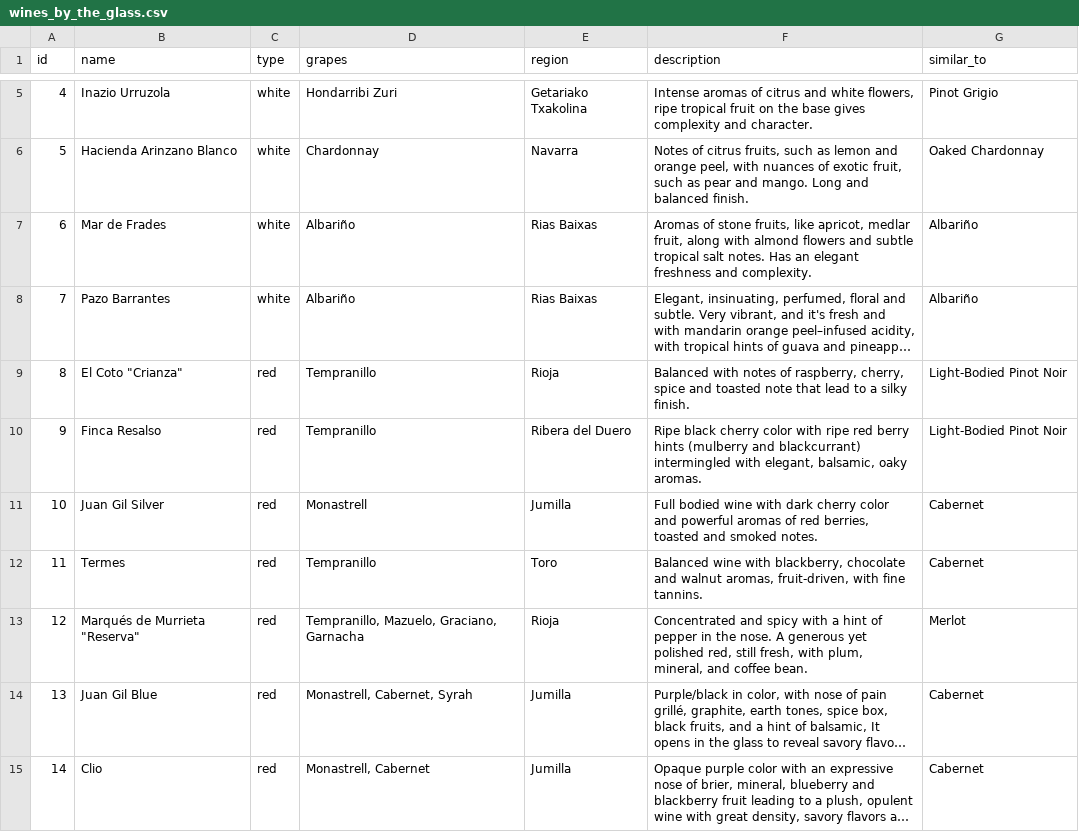
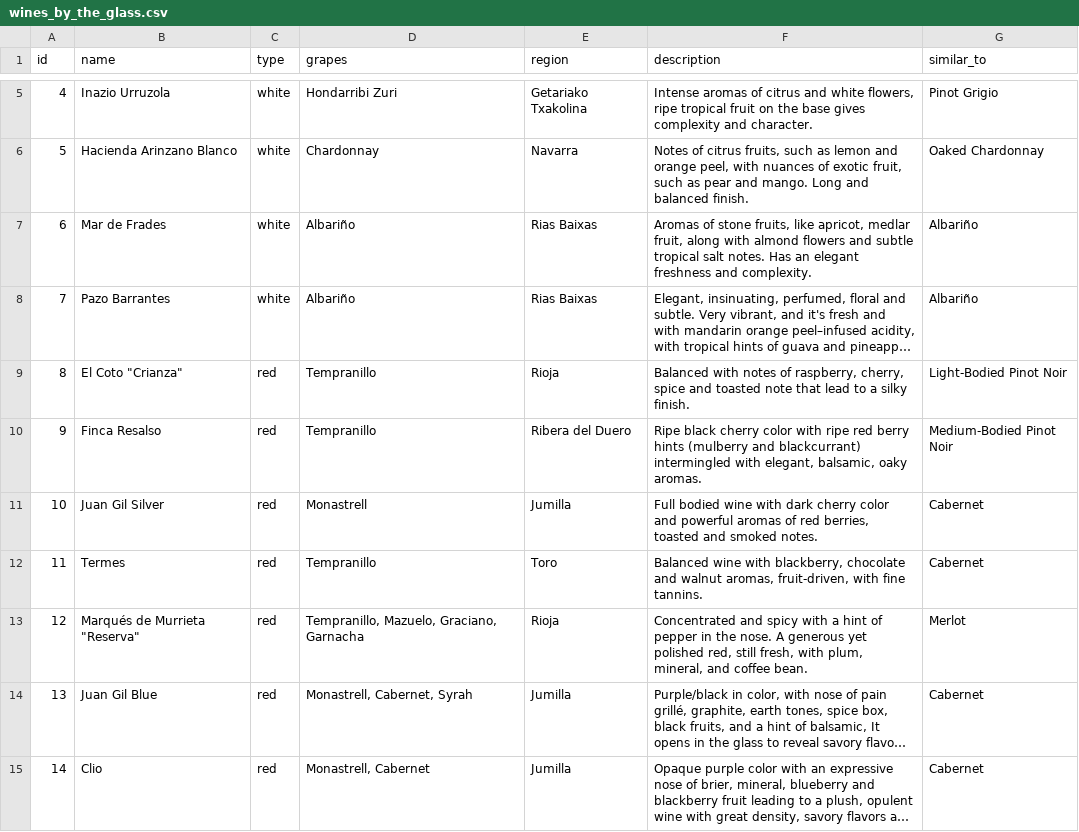
Before and after one commit to mdoran3/wine_study, a CSV file: data/wines_by_the_glass.csv, drawn as a sheet; only a part is shown, gaps mark what is left out; long unchanged cells end in ….

```diff
--- a/data/wines_by_the_glass.csv
+++ b/data/wines_by_the_glass.csv
@@ -9,3 +9,3 @@ id,name,type,grapes,region,description,similar_to
 8,El Coto "Crianza",red,Tempranillo,Rioja,"Balanced with notes of raspberry, cherry, spice and toasted note that lead to a silky finish.",Light-Bodied Pinot Noir
-9,Finca Resalso,red,Tempranillo,Ribera del Duero,"Ripe black cherry color with ripe red berry hints (mulberry and blackcurrant) intermingled with elegant, balsamic, oaky aromas.",Light-Bodied Pinot Noir
+9,Finca Resalso,red,Tempranillo,Ribera del Duero,"Ripe black cherry color with ripe red berry hints (mulberry and blackcurrant) intermingled with elegant, balsamic, oaky aromas.",Medium-Bodied Pinot Noir
 10,Juan Gil Silver,red,Monastrell,Jumilla,"Full bodied wine with dark cherry color and powerful aromas of red berries, toasted and smoked notes.",Cabernet
```
Also changed, not shown: 1 other file.
